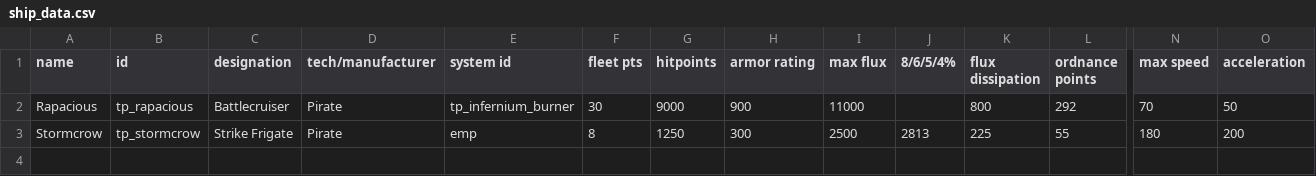
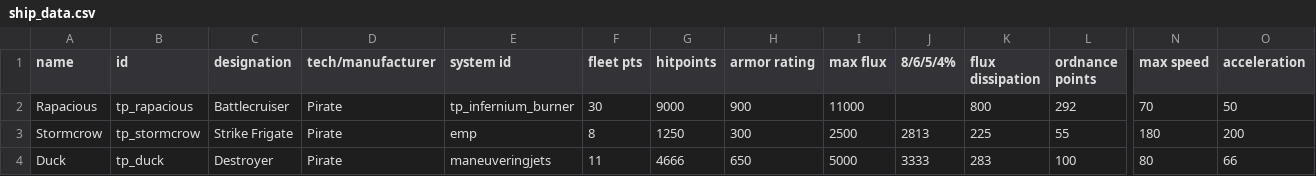
Before and after one commit to Auraekon/TerriblePirates, a CSV file: data/hulls/ship_data.csv, drawn as a sheet; only a part is shown, gaps mark what is left out; rows hold the shown columns only; the diff names each change by its address in the sheet, - before the commit and + after, or states it on an @@ line.

```diff
--- a/data/hulls/ship_data.csv
+++ b/data/hulls/ship_data.csv
+row 4: Duck | tp_duck | Destroyer | Pirate | maneuveringjets | 11 | 4666 | 650 | 5000 | 3333 | 283 | 100 | 80 | 66
```
Also changed, not shown: data/hullmods/hull_mods.csv, 4 other files.
